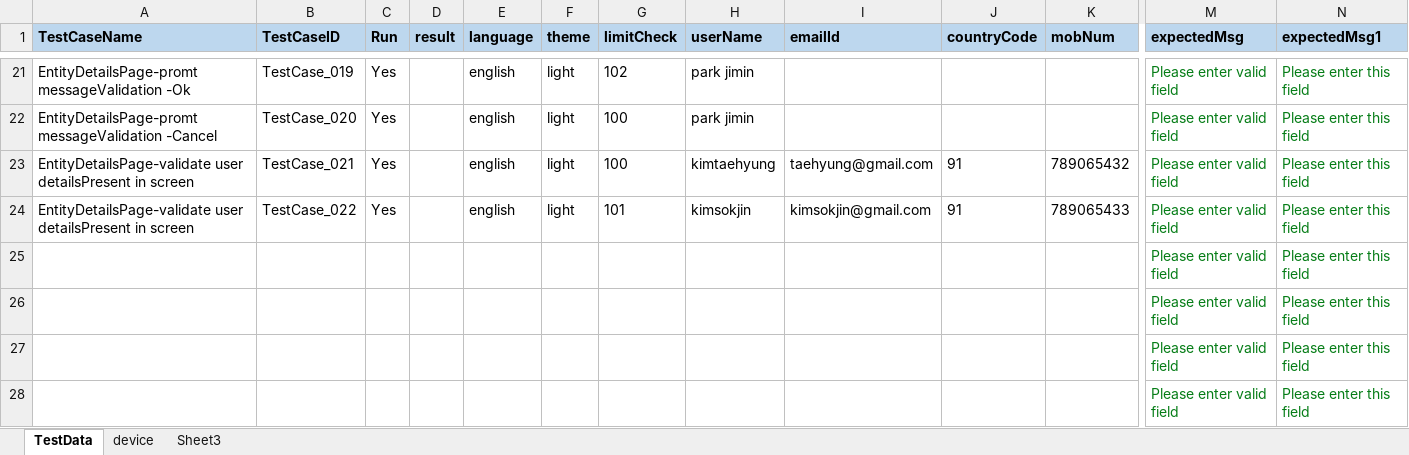
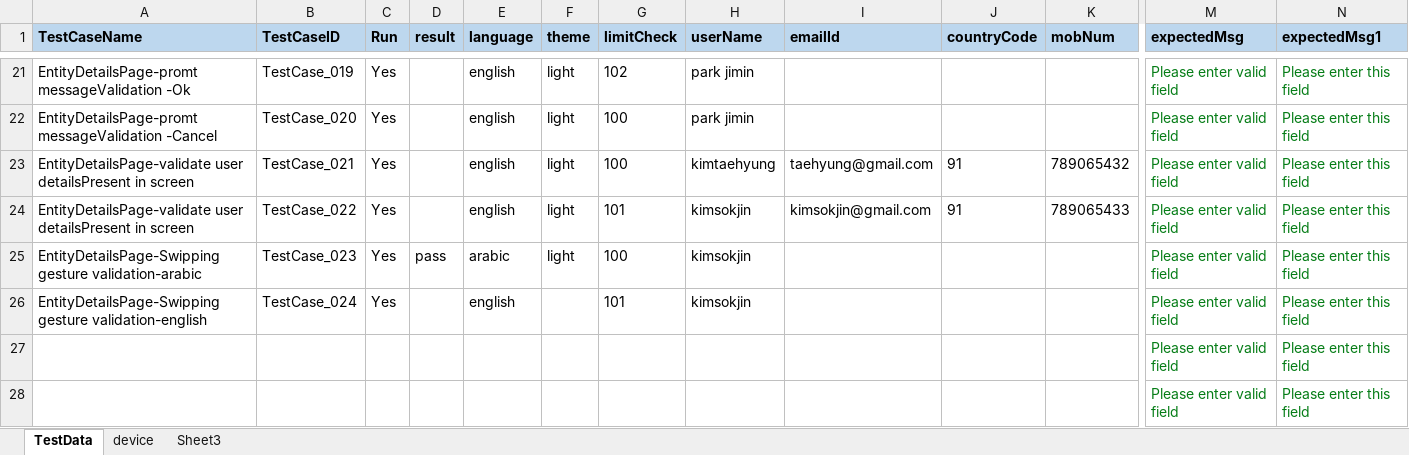
Before and after one commit to ganezz/native-mobile-corporate-onboarding, an Excel workbook: ${project.build.directory}/test-classes/DataSet/NMCO_ONB.xlsx, sheet TestData, drawn as a sheet; only a part is shown, gaps mark what is left out; values as stored, in another font and other column widths than the file's, no borders; removed rows and columns are numbered as before the commit, all else as after; rows hold the shown columns only; the diff names each change by its address in the sheet, - before the commit and + after, or states it on an @@ line.

Commit message:
updating feature file and entity details page object with swipping gesture change

```diff
--- a/${project.build.directory}/test-classes/DataSet/NMCO_ONB.xlsx (sheet TestData)
+++ b/${project.build.directory}/test-classes/DataSet/NMCO_ONB.xlsx (sheet TestData)
-row 25:  |  |  |  |  |  |  |  |  |  |  | Please enter valid field | Please enter this field
-row 26:  |  |  |  |  |  |  |  |  |  |  | Please enter valid field | Please enter this field
+row 25: EntityDetailsPage-Swipping gesture validation-arabic | TestCase_023 | Yes | pass | arabic | light | 100 | kimsokjin |  |  |  | Please enter valid field | Please enter this field
+row 26: EntityDetailsPage-Swipping gesture validation-english | TestCase_024 | Yes |  | english |  | 101 | kimsokjin |  |  |  | Please enter valid field | Please enter this field
```
Also changed, not shown: sheet device, sheet Sheet3, 30 other files.
